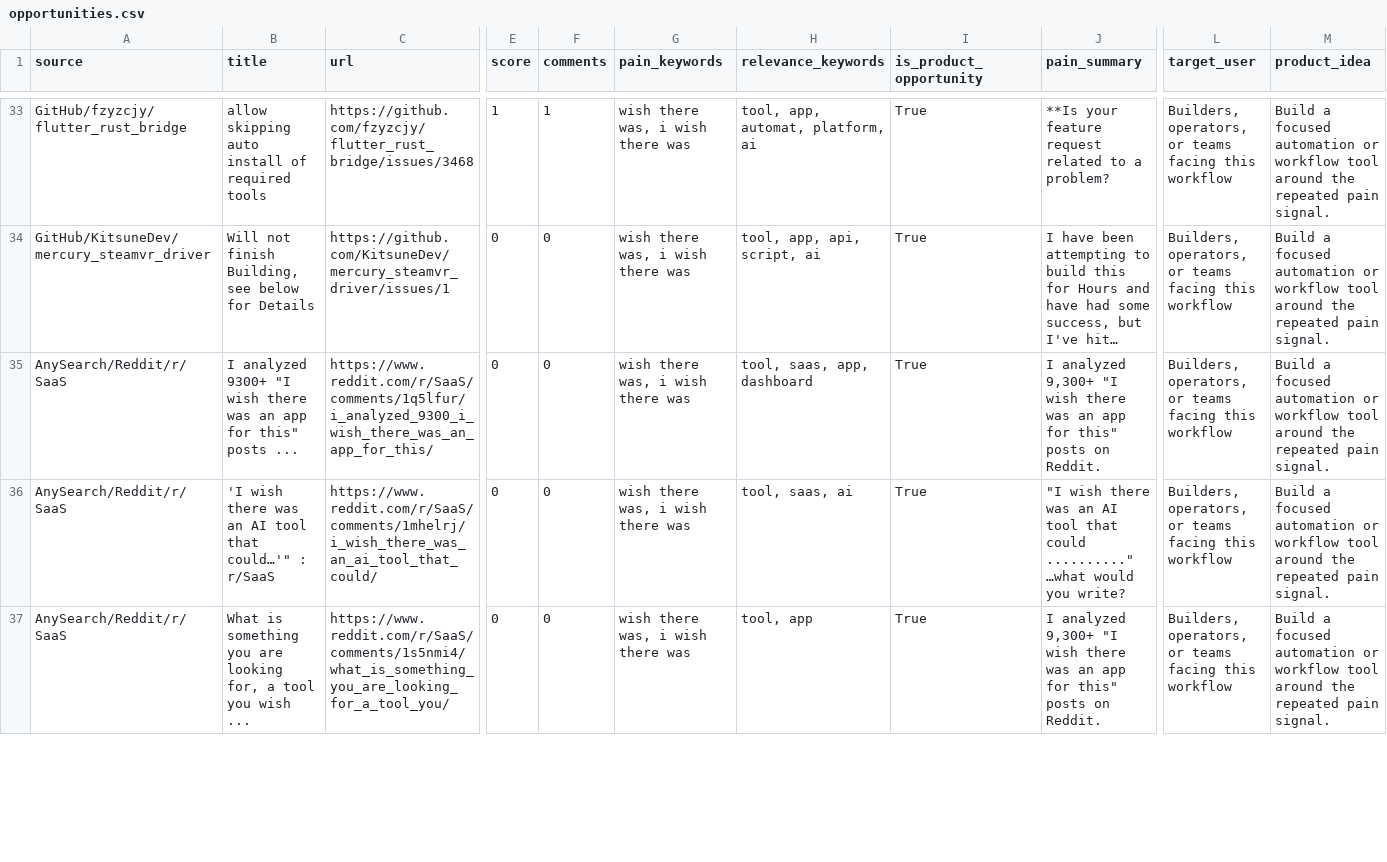
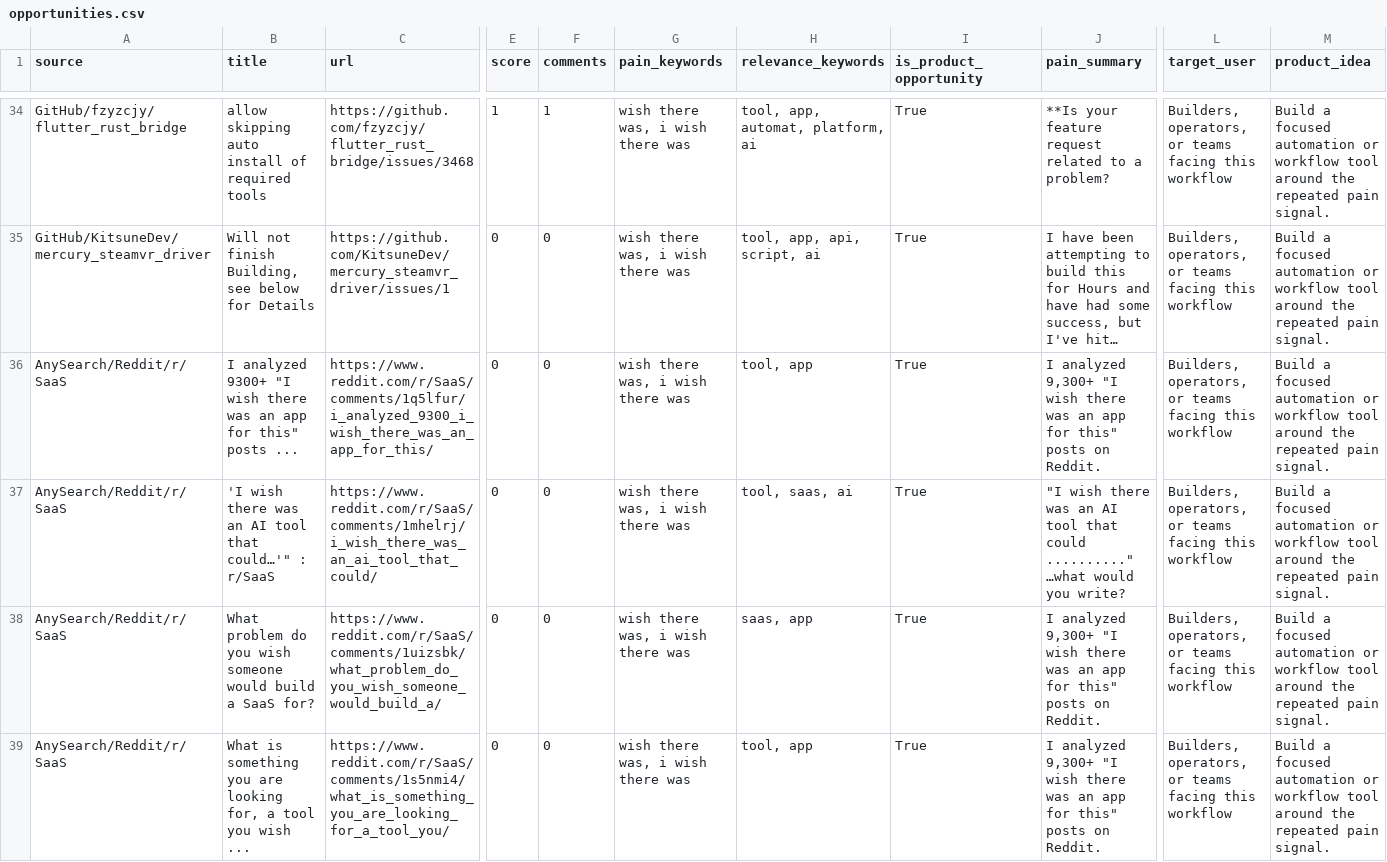
Before and after one commit to jaxxchen003/microsaas-radar, a CSV file: output/opportunities.csv, drawn as a sheet; only a part is shown, gaps mark what is left out; long unchanged cells end in …; addresses are those after the commit; rows hold the shown columns only; the diff covers the shown part only; the diff names each change by its address in the sheet, - before the commit and + after, or states it on an @@ line.

```diff
--- a/output/opportunities.csv
+++ b/output/opportunities.csv
-H36 (relevance_keywords): tool, saas, app, dashboard
+H36 (relevance_keywords): tool, app
+row 38: AnySearch/Reddit/r/SaaS | What problem do you wish someone would build a SaaS for? | https://www.reddit.com/r/SaaS/comments/1uizsbk/what_problem_do_you_wish_someone_would_build_a/ | 0 | 0 | wish there was, i wish there was | saas, app | True | I analyzed 9,300+ "I wish there was an app for this" posts on Reddit. | Builders, operators, or teams facing this workflow | Build a focused automation or workflow tool around the repeated pain signal.
```
Also changed, not shown: 2 added rows, 3 removed rows and 3 edited cells elsewhere in this file, 4 other files.
